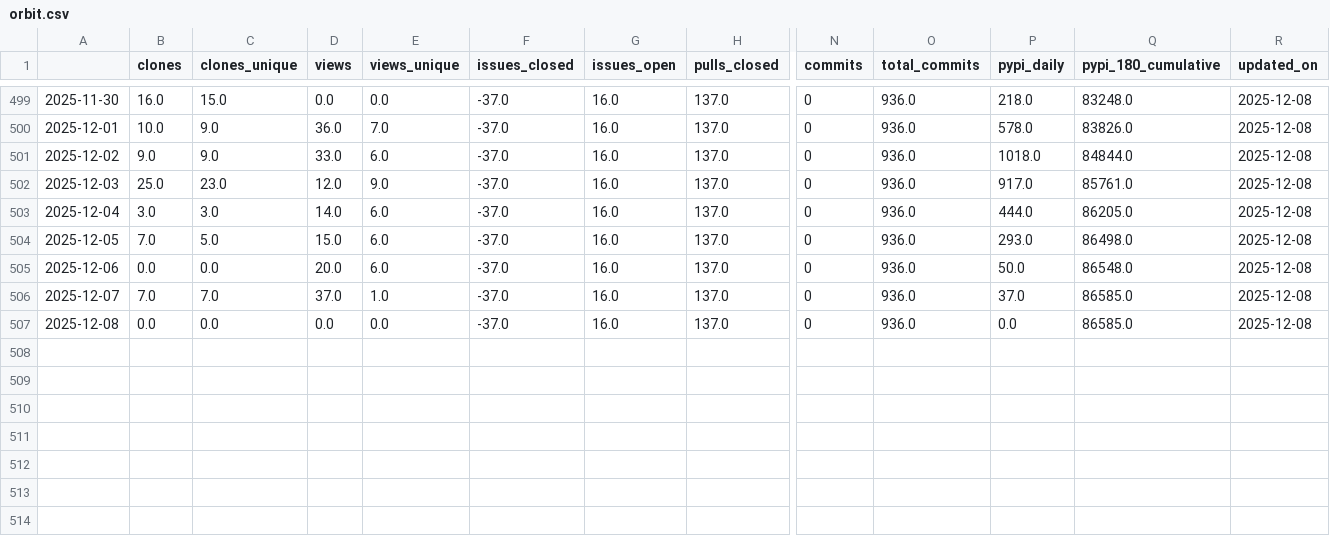
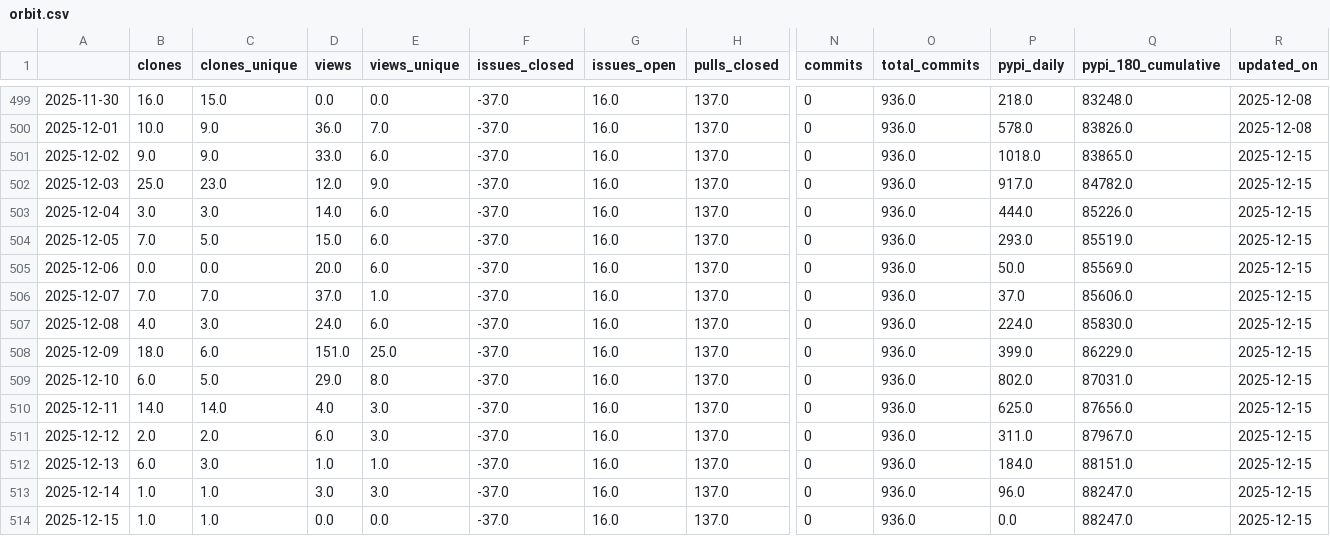
Before and after one commit to RHammond2/osos, a CSV file: data/orbit.csv, drawn as a sheet; only a part is shown, gaps mark what is left out; rows hold the shown columns only; the diff names each change by its address in the sheet, - before the commit and + after, or states it on an @@ line.

Commit message:
update osos data and plots

```diff
--- a/data/orbit.csv
+++ b/data/orbit.csv
-Q501 (pypi_180_cumulative): 84844.0
+Q501 (pypi_180_cumulative): 83865.0
-R501:R507 (updated_on): 2025-12-08
+R501:R507 (updated_on): 2025-12-15
-Q502 (pypi_180_cumulative): 85761.0
+Q502 (pypi_180_cumulative): 84782.0
-Q503 (pypi_180_cumulative): 86205.0
+Q503 (pypi_180_cumulative): 85226.0
-Q504 (pypi_180_cumulative): 86498.0
+Q504 (pypi_180_cumulative): 85519.0
-Q505 (pypi_180_cumulative): 86548.0
+Q505 (pypi_180_cumulative): 85569.0
-Q506 (pypi_180_cumulative): 86585.0
+Q506 (pypi_180_cumulative): 85606.0
-B507 (clones): 0.0
+B507 (clones): 4.0
-C507 (clones_unique): 0.0
+C507 (clones_unique): 3.0
-D507 (views): 0.0
+D507 (views): 24.0
-E507 (views_unique): 0.0
+E507 (views_unique): 6.0
-P507 (pypi_daily): 0.0
+P507 (pypi_daily): 224.0
-Q507 (pypi_180_cumulative): 86585.0
+Q507 (pypi_180_cumulative): 85830.0
+row 508: 2025-12-09 | 18.0 | 6.0 | 151.0 | 25.0 | -37.0 | 16.0 | 137.0 | 0 | 936.0 | 399.0 | 86229.0 | 2025-12-15
+row 509: 2025-12-10 | 6.0 | 5.0 | 29.0 | 8.0 | -37.0 | 16.0 | 137.0 | 0 | 936.0 | 802.0 | 87031.0 | 2025-12-15
+row 510: 2025-12-11 | 14.0 | 14.0 | 4.0 | 3.0 | -37.0 | 16.0 | 137.0 | 0 | 936.0 | 625.0 | 87656.0 | 2025-12-15
+row 511: 2025-12-12 | 2.0 | 2.0 | 6.0 | 3.0 | -37.0 | 16.0 | 137.0 | 0 | 936.0 | 311.0 | 87967.0 | 2025-12-15
+row 512: 2025-12-13 | 6.0 | 3.0 | 1.0 | 1.0 | -37.0 | 16.0 | 137.0 | 0 | 936.0 | 184.0 | 88151.0 | 2025-12-15
+row 513: 2025-12-14 | 1.0 | 1.0 | 3.0 | 3.0 | -37.0 | 16.0 | 137.0 | 0 | 936.0 | 96.0 | 88247.0 | 2025-12-15
+row 514: 2025-12-15 | 1.0 | 1.0 | 0.0 | 0.0 | -37.0 | 16.0 | 137.0 | 0 | 936.0 | 0.0 | 88247.0 | 2025-12-15
```
Also changed, not shown: data/coral.csv, data/landbosse.csv, 13 other files.
